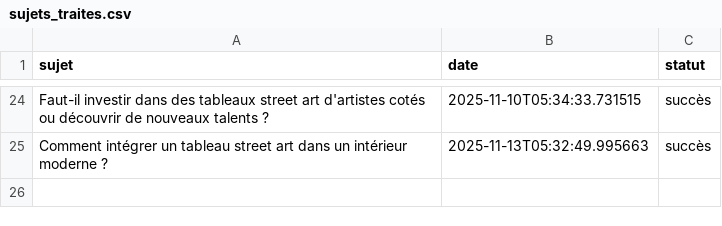
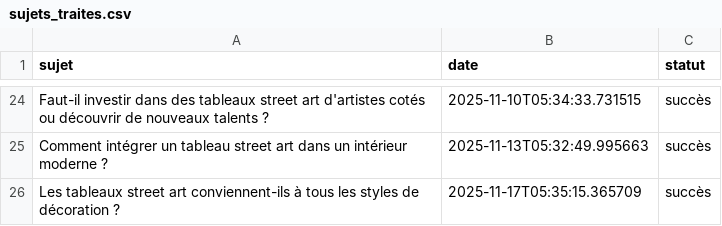
Before and after one commit to Metalosmose21/Street-art-1, a CSV file: sujets_traites.csv, drawn as a sheet; only a part is shown, gaps mark what is left out.

```diff
--- a/sujets_traites.csv
+++ b/sujets_traites.csv
@@ -25 +25,2 @@ Faut-il investir dans des tableaux street art d'artistes cotés ou découvrir de
 Comment intégrer un tableau street art dans un intérieur moderne ?,2025-11-13T05:32:49.995663,succès
+Les tableaux street art conviennent-ils à tous les styles de décoration ?,2025-11-17T05:35:15.365709,succès
```
Also changed, not shown: sujets.csv.
